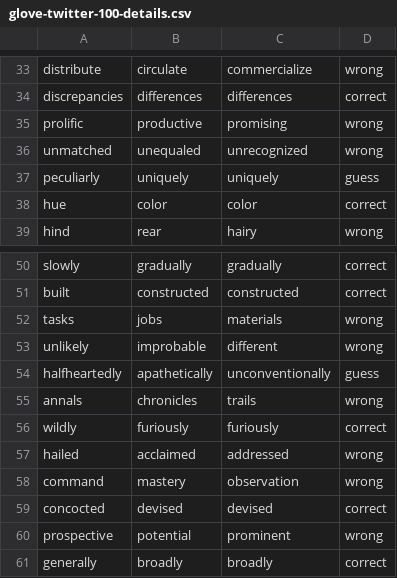
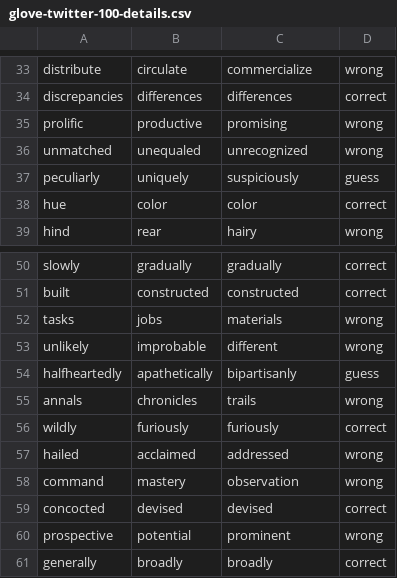
Before and after one commit to comp472-bots/mini-project-3, a CSV file: glove-twitter-100-details.csv, drawn as a sheet; only a part is shown, gaps mark what is left out.

```diff
--- a/glove-twitter-100-details.csv
+++ b/glove-twitter-100-details.csv
@@ -36,3 +36,3 @@ prolific,productive,promising,wrong
 unmatched,unequaled,unrecognized,wrong
-peculiarly,uniquely,uniquely,guess
+peculiarly,uniquely,suspiciously,guess
 hue,color,color,correct
@@ -53,3 +53,3 @@ tasks,jobs,materials,wrong
 unlikely,improbable,different,wrong
-halfheartedly,apathetically,unconventionally,guess
+halfheartedly,apathetically,bipartisanly,guess
 annals,chronicles,trails,wrong
```
Also changed, not shown: 1 other file.
